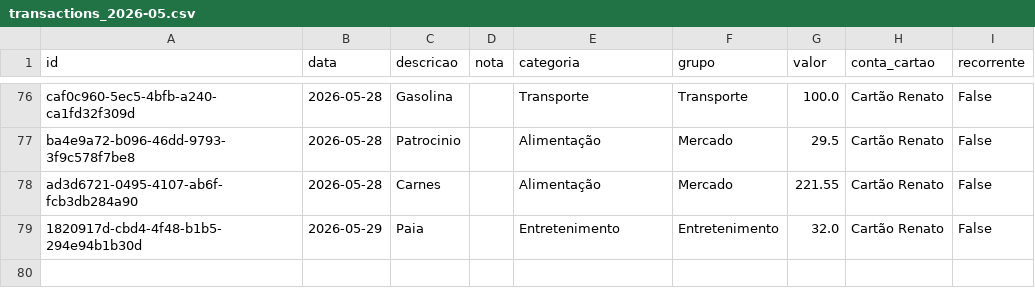
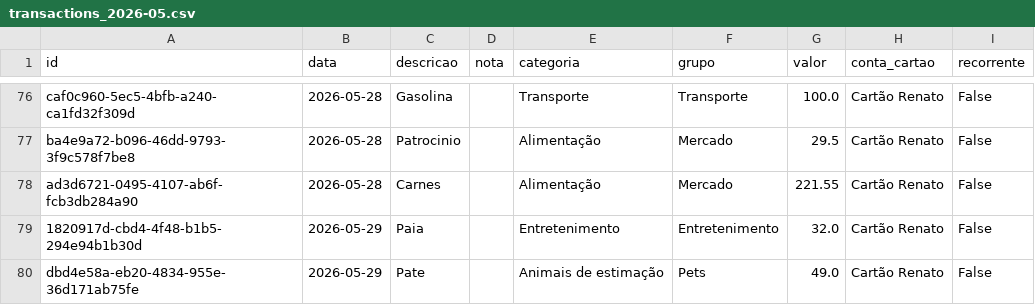
Before and after one commit to czrstar/finance-dashboard-zappro, a CSV file: data/monthly/transactions_2026-05.csv, drawn as a sheet; only a part is shown, gaps mark what is left out.

Commit message:
auto: update data/monthly/transactions_2026-05.csv

```diff
--- a/data/monthly/transactions_2026-05.csv
+++ b/data/monthly/transactions_2026-05.csv
@@ -79 +79,2 @@ ad3d6721-0495-4107-ab6f-fcb3db284a90,2026-05-28,Carnes,,Alimentação,Mercado,22
 1820917d-cbd4-4f48-b1b5-294e94b1b30d,2026-05-29,Paia,,Entretenimento,Entretenimento,32.0,Cartão Renato,False
+dbd4e58a-eb20-4834-955e-36d171ab75fe,2026-05-29,Pate,,Animais de estimação,Pets,49.0,Cartão Renato,False
```
